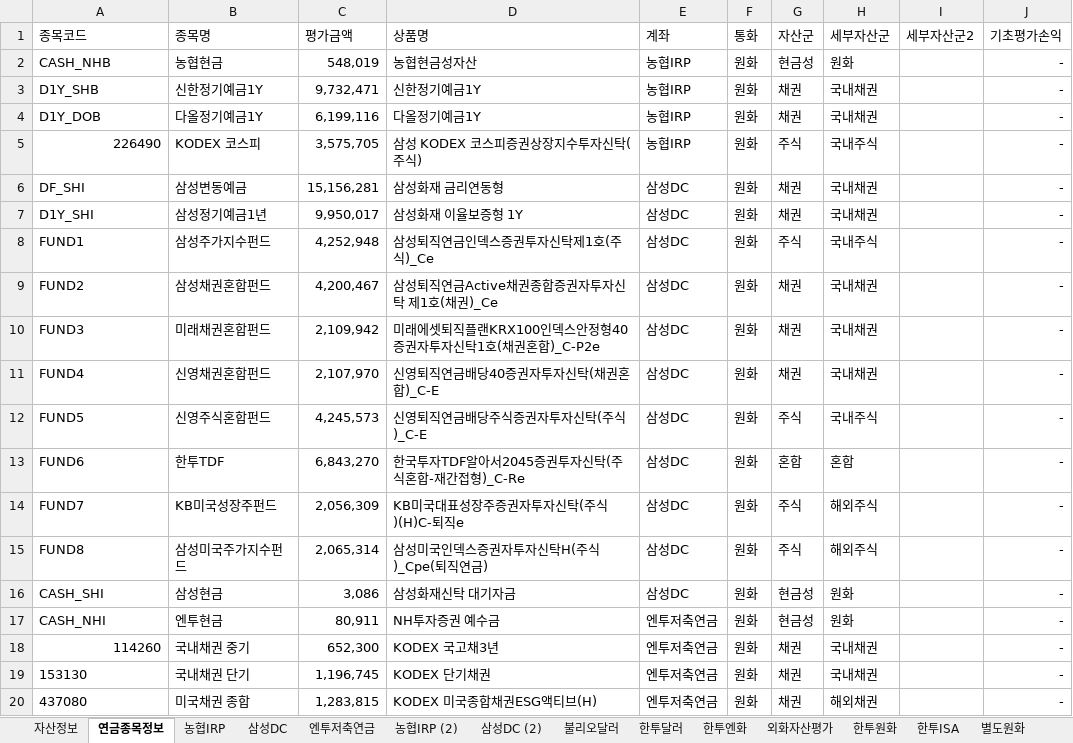
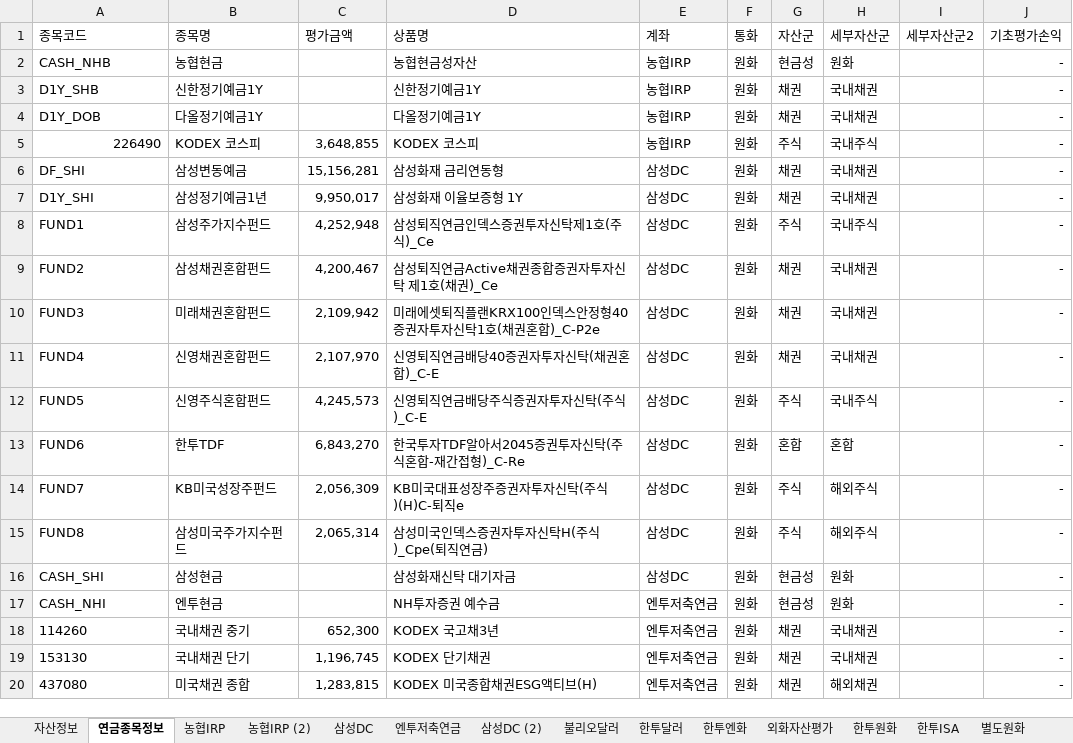
Before and after one commit to maeng-gun/my_asset, an Excel workbook: trade.xlsx, sheet 연금종목정보, drawn as a sheet; only a part is shown; values as stored, in another font and other column widths than the file's, no borders; table styles not drawn; the diff names each change by its address in the sheet, - before the commit and + after, or states it on an @@ line.

```diff
--- a/trade.xlsx (sheet 연금종목정보)
+++ b/trade.xlsx (sheet 연금종목정보)
@@ sheet tab order changed: 자산정보 | 연금종목정보 | 농협IRP | 농협IRP (2) | 삼성DC | 엔투저축연금 | 삼성DC (2) | 불리오달러 | 한투달러 | 한투엔화 | 외화자산평가 | 한투원화 | 한투ISA | 별도원화 @@
-C2 (평가금액): 548,019
+C2 (평가금액): (empty)
-C3 (평가금액): 9,732,471
+C3 (평가금액): (empty)
-C4 (평가금액): 6,199,116
+C4 (평가금액): (empty)
-C5 (평가금액): 3,575,705
+C5 (평가금액): 3,648,855
-D5 (상품명): 삼성 KODEX 코스피증권상장지수투자신탁(주식)
+D5 (상품명): KODEX 코스피
-C16 (평가금액): 3,086
+C16 (평가금액): (empty)
-C17 (평가금액): 80,911
+C17 (평가금액): (empty)
-A18 alignment: right
+A18 alignment: left
```
Also changed, not shown: sheet 엔투저축연금, sheet 농협IRP, sheet 농협IRP (2), formulas that keep their value, 3 other files.
